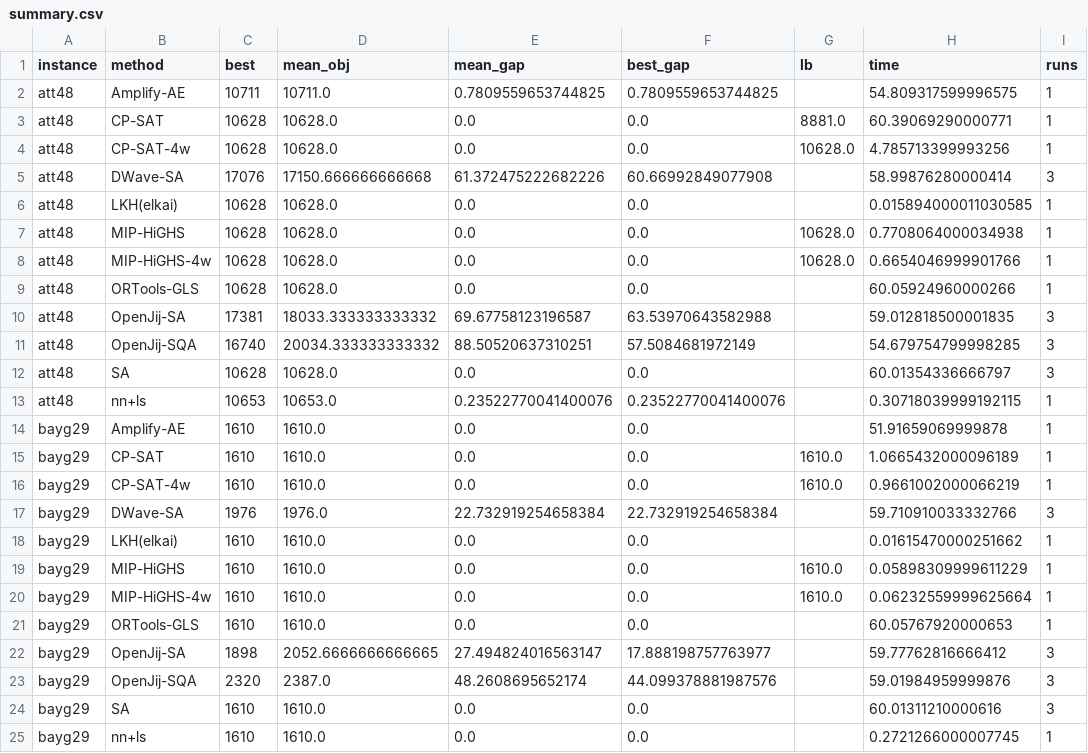
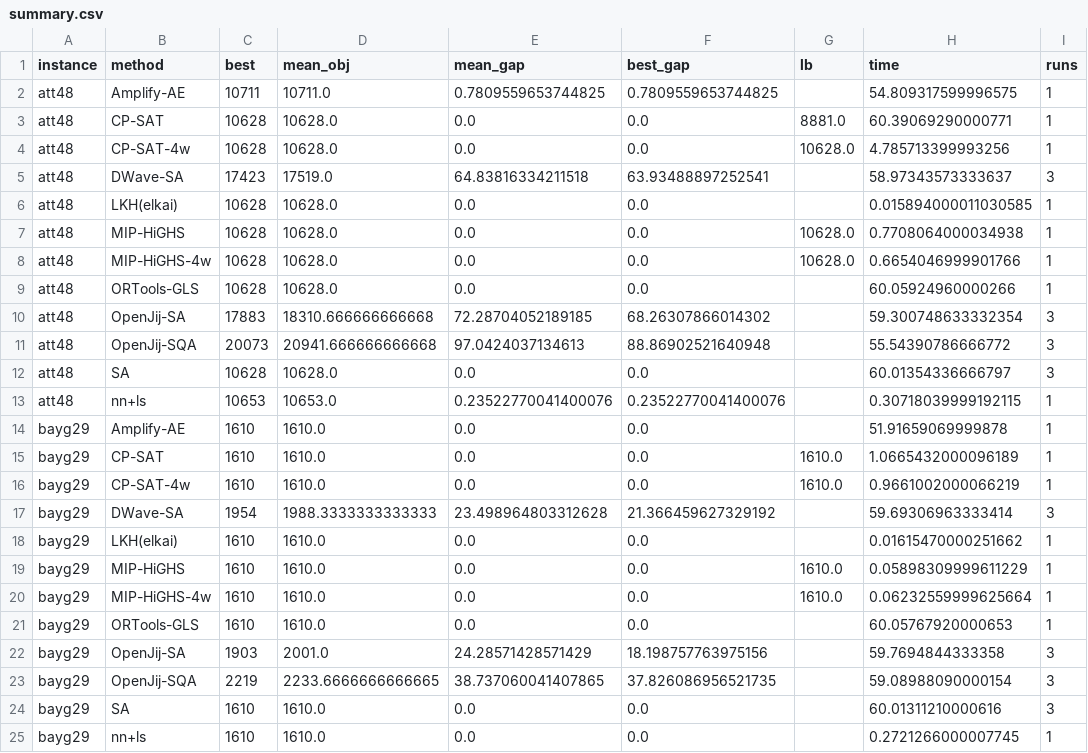
Before and after one commit to dosshiri/optibench, a CSV file: results/runs/20261025T210045Z-tiamat-tsp_small/summary.csv, drawn as a sheet; only a part is shown; the diff covers the shown part only; the diff names each change by its address in the sheet, - before the commit and + after, or states it on an @@ line.

```diff
--- a/results/runs/20261025T210045Z-tiamat-tsp_small/summary.csv
+++ b/results/runs/20261025T210045Z-tiamat-tsp_small/summary.csv
-C5 (best): 17076
+C5 (best): 17423
-D5 (mean_obj): 17150.666666666668
+D5 (mean_obj): 17519.0
-E5 (mean_gap): 61.372475222682226
+E5 (mean_gap): 64.83816334211518
-F5 (best_gap): 60.66992849077908
+F5 (best_gap): 63.93488897252541
-H5 (time): 58.99876280000414
+H5 (time): 58.97343573333637
-C10 (best): 17381
+C10 (best): 17883
-D10 (mean_obj): 18033.333333333332
+D10 (mean_obj): 18310.666666666668
-E10 (mean_gap): 69.67758123196587
+E10 (mean_gap): 72.28704052189185
-F10 (best_gap): 63.53970643582988
+F10 (best_gap): 68.26307866014302
-H10 (time): 59.012818500001835
+H10 (time): 59.300748633332354
-C11 (best): 16740
+C11 (best): 20073
-D11 (mean_obj): 20034.333333333332
+D11 (mean_obj): 20941.666666666668
-E11 (mean_gap): 88.50520637310251
+E11 (mean_gap): 97.0424037134613
-F11 (best_gap): 57.5084681972149
+F11 (best_gap): 88.86902521640948
-H11 (time): 54.679754799998285
+H11 (time): 55.54390786666772
-C17 (best): 1976
+C17 (best): 1954
-D17 (mean_obj): 1976.0
+D17 (mean_obj): 1988.3333333333333
-E17 (mean_gap): 22.732919254658384
+E17 (mean_gap): 23.498964803312628
-F17 (best_gap): 22.732919254658384
+F17 (best_gap): 21.366459627329192
-H17 (time): 59.710910033332766
+H17 (time): 59.69306963333414
-C22 (best): 1898
+C22 (best): 1903
-D22 (mean_obj): 2052.6666666666665
+D22 (mean_obj): 2001.0
-E22 (mean_gap): 27.494824016563147
+E22 (mean_gap): 24.28571428571429
-F22 (best_gap): 17.888198757763977
+F22 (best_gap): 18.198757763975156
-H22 (time): 59.77762816666412
+H22 (time): 59.7694844333358
-C23 (best): 2320
+C23 (best): 2219
-D23 (mean_obj): 2387.0
+D23 (mean_obj): 2233.6666666666665
-E23 (mean_gap): 48.2608695652174
+E23 (mean_gap): 38.737060041407865
-F23 (best_gap): 44.099378881987576
+F23 (best_gap): 37.826086956521735
-H23 (time): 59.01984959999876
+H23 (time): 59.08988090000154
```
Also changed, not shown: 90 edited cells elsewhere in this file, results/runs/20261025T075502Z-tiamat-tsp/summary.csv, results/runs/20261025T081323Z-tiamat-atsp/summary.csv, 20 other files.
